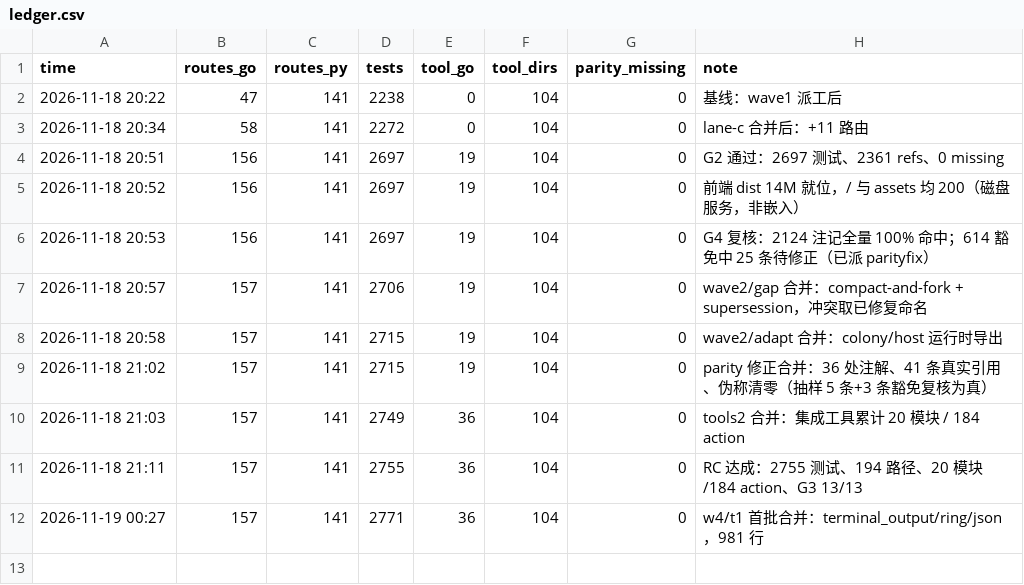
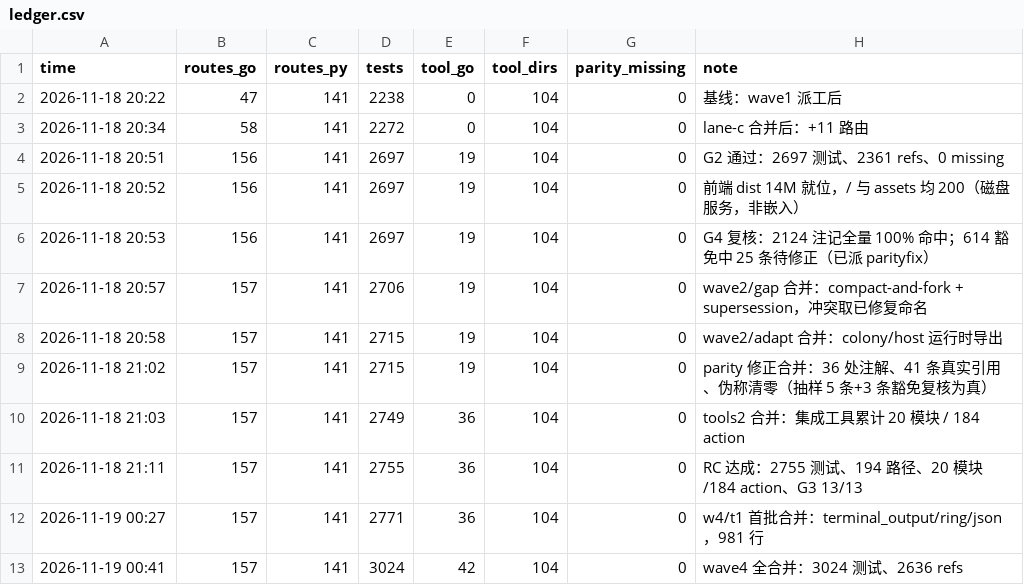
Before and after one commit to shark2202/go_hive, a CSV file: ledger.csv, drawn as a sheet.

```diff
--- a/ledger.csv
+++ b/ledger.csv
@@ -12 +12,2 @@ time,routes_go,routes_py,tests,tool_go,tool_dirs,parity_missing,note
 2026-11-19 00:27,157,141,2771,36,104,0,w4/t1 首批合并：terminal_output/ring/json，981 行
+2026-11-19 00:41,157,141,3024,42,104,0,wave4 全合并：3024 测试、2636 refs
```
Also changed, not shown: 3 other files.
